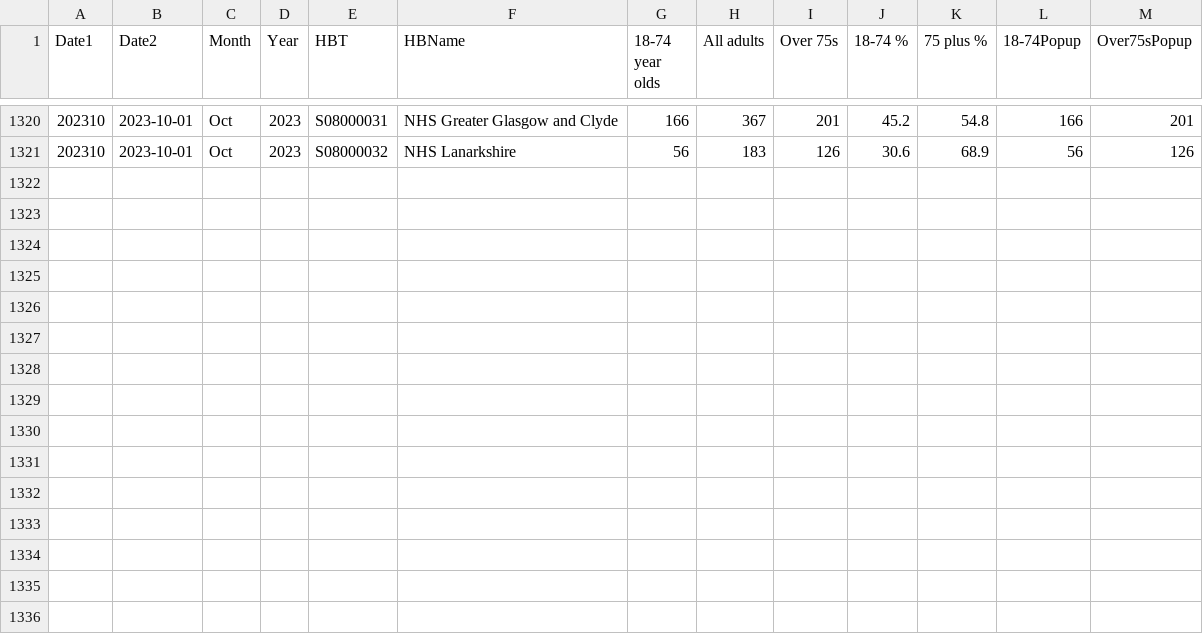
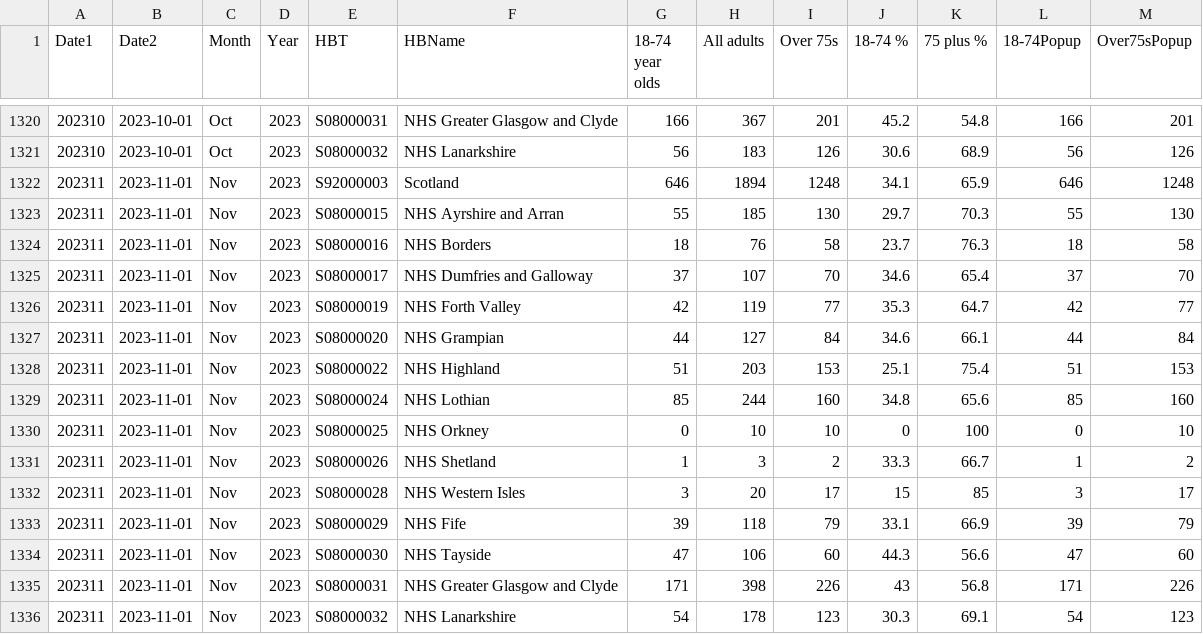
Before and after one commit to DCTdatateam/Hospitals-Tracker_NHS-Scotland, a CSV file: data/delayed-discharges/DD_by_age_group_all_delay_reasons_daily.csv, drawn as a sheet; only a part is shown, gaps mark what is left out; the diff names each change by its address in the sheet, - before the commit and + after, or states it on an @@ line.

```diff
--- a/data/delayed-discharges/DD_by_age_group_all_delay_reasons_daily.csv
+++ b/data/delayed-discharges/DD_by_age_group_all_delay_reasons_daily.csv
+row 1322: 202311 | 2023-11-01 | Nov | 2023 | S92000003 | Scotland | 646 | 1894 | 1248 | 34.1 | 65.9 | 646 | 1248
+row 1323: 202311 | 2023-11-01 | Nov | 2023 | S08000015 | NHS Ayrshire and Arran | 55 | 185 | 130 | 29.7 | 70.3 | 55 | 130
+row 1324: 202311 | 2023-11-01 | Nov | 2023 | S08000016 | NHS Borders | 18 | 76 | 58 | 23.7 | 76.3 | 18 | 58
+row 1325: 202311 | 2023-11-01 | Nov | 2023 | S08000017 | NHS Dumfries and Galloway | 37 | 107 | 70 | 34.6 | 65.4 | 37 | 70
+row 1326: 202311 | 2023-11-01 | Nov | 2023 | S08000019 | NHS Forth Valley | 42 | 119 | 77 | 35.3 | 64.7 | 42 | 77
+row 1327: 202311 | 2023-11-01 | Nov | 2023 | S08000020 | NHS Grampian | 44 | 127 | 84 | 34.6 | 66.1 | 44 | 84
+row 1328: 202311 | 2023-11-01 | Nov | 2023 | S08000022 | NHS Highland | 51 | 203 | 153 | 25.1 | 75.4 | 51 | 153
+row 1329: 202311 | 2023-11-01 | Nov | 2023 | S08000024 | NHS Lothian | 85 | 244 | 160 | 34.8 | 65.6 | 85 | 160
+row 1330: 202311 | 2023-11-01 | Nov | 2023 | S08000025 | NHS Orkney | 0 | 10 | 10 | 0 | 100 | 0 | 10
+row 1331: 202311 | 2023-11-01 | Nov | 2023 | S08000026 | NHS Shetland | 1 | 3 | 2 | 33.3 | 66.7 | 1 | 2
+row 1332: 202311 | 2023-11-01 | Nov | 2023 | S08000028 | NHS Western Isles | 3 | 20 | 17 | 15 | 85 | 3 | 17
+row 1333: 202311 | 2023-11-01 | Nov | 2023 | S08000029 | NHS Fife | 39 | 118 | 79 | 33.1 | 66.9 | 39 | 79
+row 1334: 202311 | 2023-11-01 | Nov | 2023 | S08000030 | NHS Tayside | 47 | 106 | 60 | 44.3 | 56.6 | 47 | 60
+row 1335: 202311 | 2023-11-01 | Nov | 2023 | S08000031 | NHS Greater Glasgow and Clyde | 171 | 398 | 226 | 43 | 56.8 | 171 | 226
+row 1336: 202311 | 2023-11-01 | Nov | 2023 | S08000032 | NHS Lanarkshire | 54 | 178 | 123 | 30.3 | 69.1 | 54 | 123
```
Also changed, not shown: data/delayed-discharges/DD_by_delay_reason_all_ages_monthly.csv.
